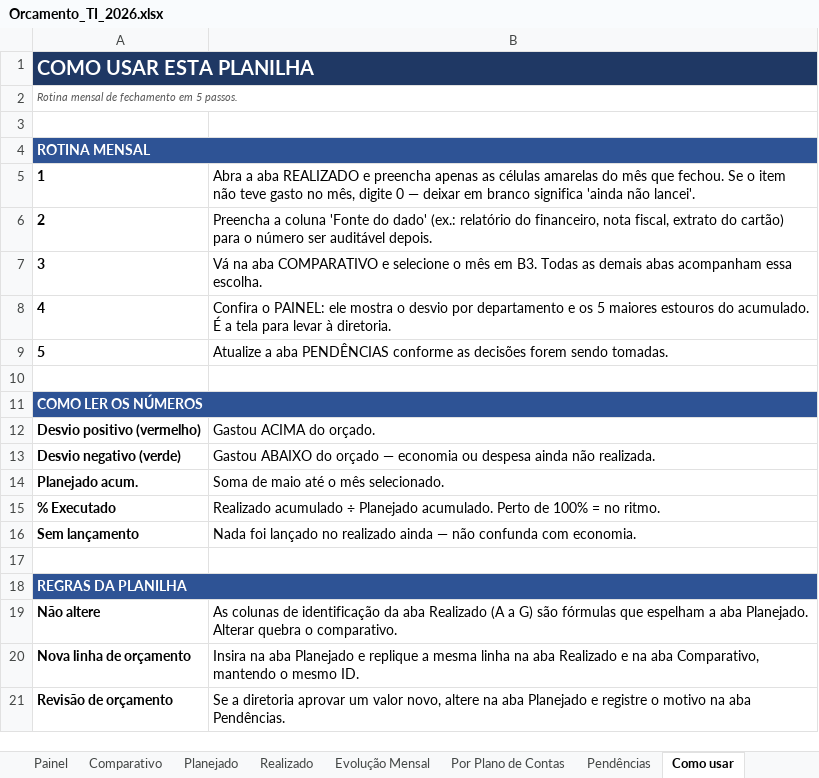
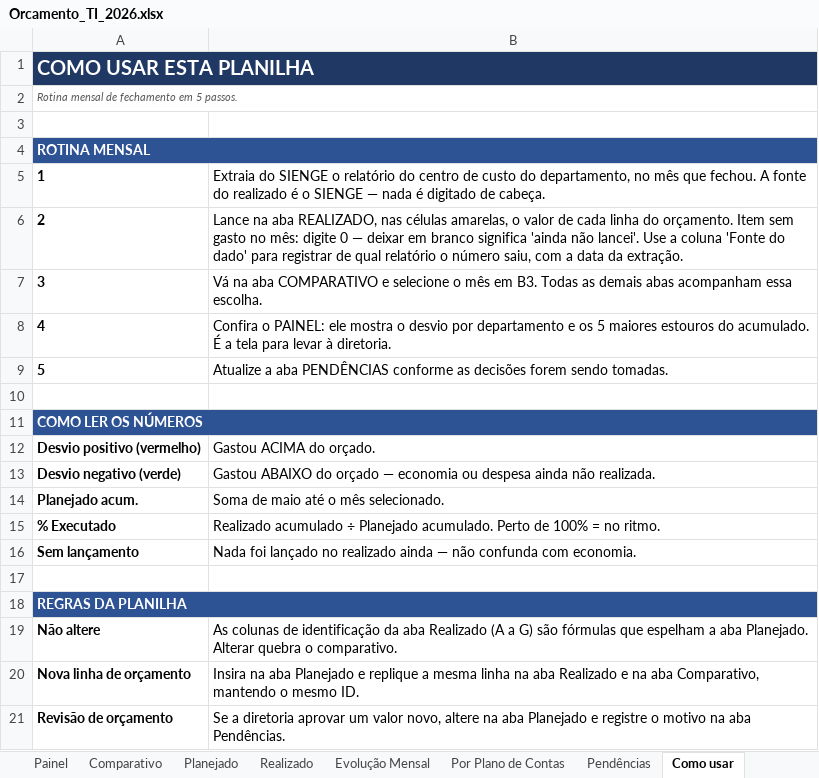
Before and after one commit to criscrabelo/Comit-, an Excel workbook: orcamento/Orcamento_TI_2026.xlsx, sheet Como usar, drawn as a sheet; values as stored, in another font and other column widths than the file's, no borders; the diff names each change by its address in the sheet, - before the commit and + after, or states it on an @@ line.

```diff
--- a/orcamento/Orcamento_TI_2026.xlsx (sheet Como usar)
+++ b/orcamento/Orcamento_TI_2026.xlsx (sheet Como usar)
-B5: Abra a aba REALIZADO e preencha apenas as células amarelas do mês que fechou. Se o item não teve gasto no mês, digite 0 — deixar em branco significa 'ainda não lancei'.
+B5: Extraia do SIENGE o relatório do centro de custo do departamento, no mês que fechou. A fonte do realizado é o SIENGE — nada é digitado de cabeça.
-B6: Preencha a coluna 'Fonte do dado' (ex.: relatório do financeiro, nota fiscal, extrato do cartão) para o número ser auditável depois.
+B6: Lance na aba REALIZADO, nas células amarelas, o valor de cada linha do orçamento. Item sem gasto no mês: digite 0 — deixar em branco significa 'ainda não lancei'. Use a coluna 'Fonte do dado' para registrar de qual relatório o número saiu, com a data da extração.
```
Also changed, not shown: sheet Pendências, orcamento/Orcamento_JURIDICO_2026.xlsx, orcamento/Orcamento_Planejado_x_Realizado_2026.xlsx, 1 other file.
